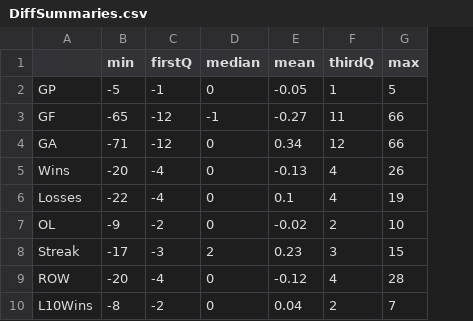
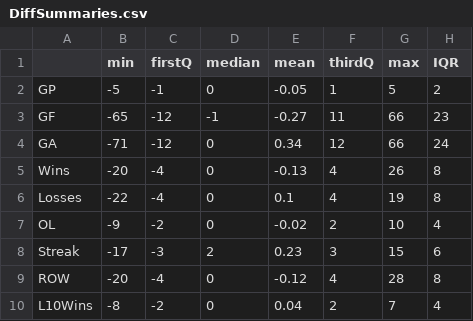
Before and after one commit to cameronlloyd/HockeyMine, a CSV file: Preprocessing/Data/DiffSummaries.csv, drawn as a sheet; only a part is shown; the diff names each change by its address in the sheet, - before the commit and + after, or states it on an @@ line.

```diff
--- a/Preprocessing/Data/DiffSummaries.csv
+++ b/Preprocessing/Data/DiffSummaries.csv
+column H (IQR), rows 2-10: 2 | 23 | 24 | 8 | 8 | 4 | 6 | 8 | 4
```
Also changed, not shown: 19 other files.
